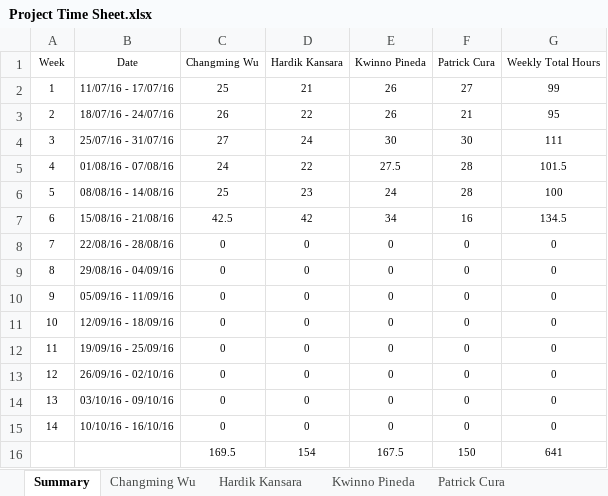
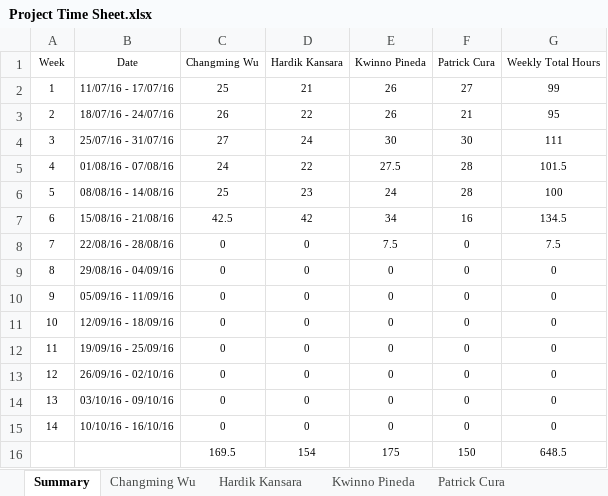
Before and after one commit to kweno/Weltec-Project, an Excel workbook: 1. Final Documentation/24. Time Sheet/Project Time Sheet.xlsx, sheet Summary, drawn as a sheet; values as stored, in another font and other column widths than the file's, no borders; the diff names each change by its address in the sheet, - before the commit and + after, or states it on an @@ line.

Commit message:
Update 22/08
Update 22/08

```diff
--- a/1. Final Documentation/24. Time Sheet/Project Time Sheet.xlsx (sheet Summary)
+++ b/1. Final Documentation/24. Time Sheet/Project Time Sheet.xlsx (sheet Summary)
-E8 (Kwinno Pineda): 0
+E8 (Kwinno Pineda): 7.5
-G8 (Weekly Total Hours): 0
+G8 (Weekly Total Hours): 7.5
-E16 (Kwinno Pineda): 167.5
+E16 (Kwinno Pineda): 175
-G16 (Weekly Total Hours): 641
+G16 (Weekly Total Hours): 648.5
```
Also changed, not shown: sheet Kwinno Pineda.
